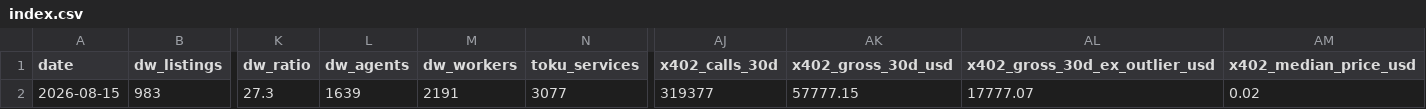
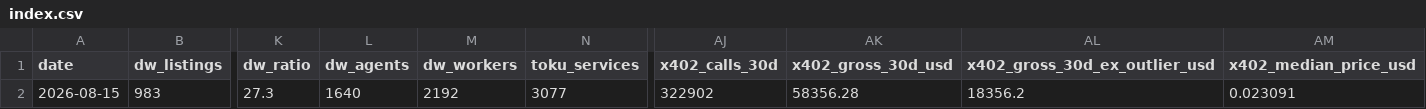
Before and after one commit to AsherKasper/agent-marketplace-index, a CSV file: data/index.csv, drawn as a sheet; only a part is shown, gaps mark what is left out; the diff names each change by its address in the sheet, - before the commit and + after, or states it on an @@ line.

```diff
--- a/data/index.csv
+++ b/data/index.csv
-L2 (dw_agents): 1639
+L2 (dw_agents): 1640
-M2 (dw_workers): 2191
+M2 (dw_workers): 2192
-AJ2 (x402_calls_30d): 319377
+AJ2 (x402_calls_30d): 322902
-AK2 (x402_gross_30d_usd): 57777.15
+AK2 (x402_gross_30d_usd): 58356.28
-AL2 (x402_gross_30d_ex_outlier_usd): 17777.07
+AL2 (x402_gross_30d_ex_outlier_usd): 18356.2
-AM2 (x402_median_price_usd): 0.02
+AM2 (x402_median_price_usd): 0.023091
```
Also changed, not shown: 1 other file.
